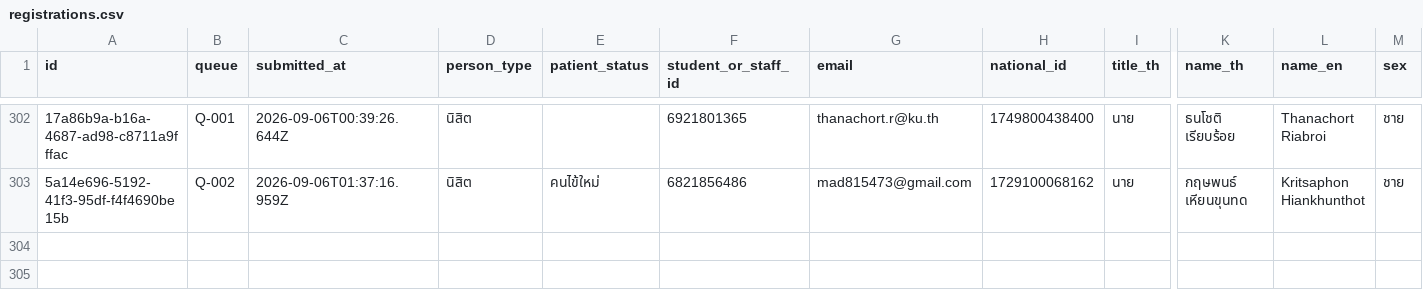
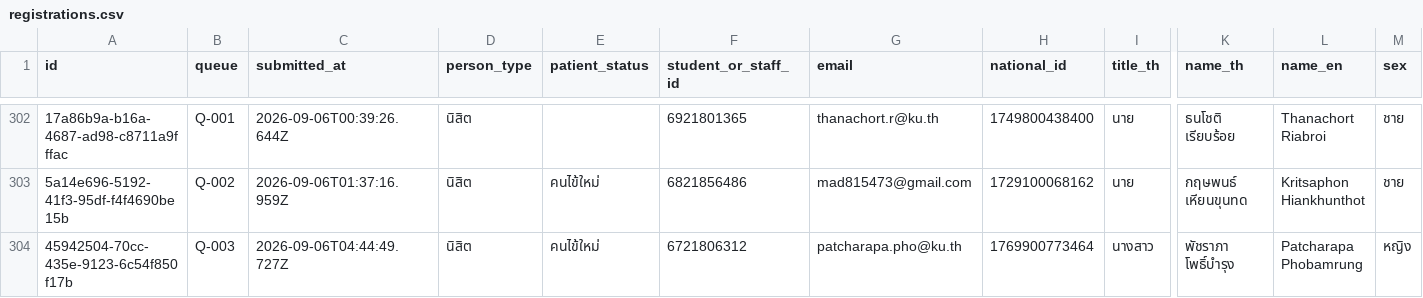
Before and after one commit to PythonianSt/Register2, a CSV file: data/registrations.csv, drawn as a sheet; only a part is shown, gaps mark what is left out; rows hold the shown columns only; the diff names each change by its address in the sheet, - before the commit and + after, or states it on an @@ line.

Commit message:
registration 45942504-70cc-435e-9123-6c54f850f17b

```diff
--- a/data/registrations.csv
+++ b/data/registrations.csv
+row 304: 45942504-70cc-435e-9123-6c54f850f17b | Q-003 | 2026-09-06T04:44:49.727Z | นิสิต | คนไข้ใหม่ | 6721806312 | patcharapa.pho@ku.th | 1769900773464 | นางสาว | พัชราภา โพธิ์บำรุง | Patcharapa Phobamrung | หญิง
```
